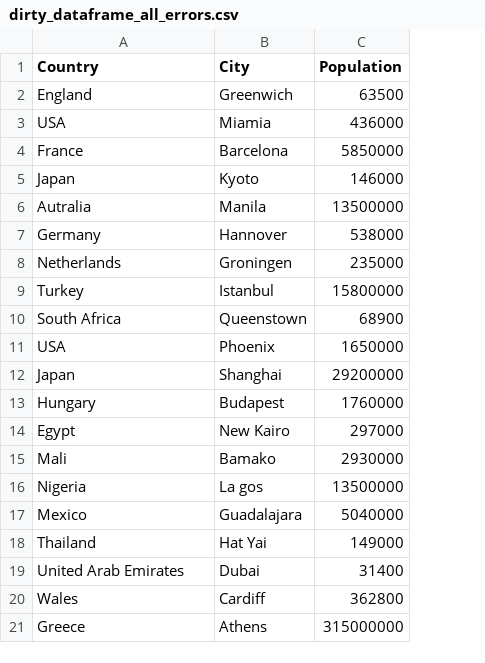
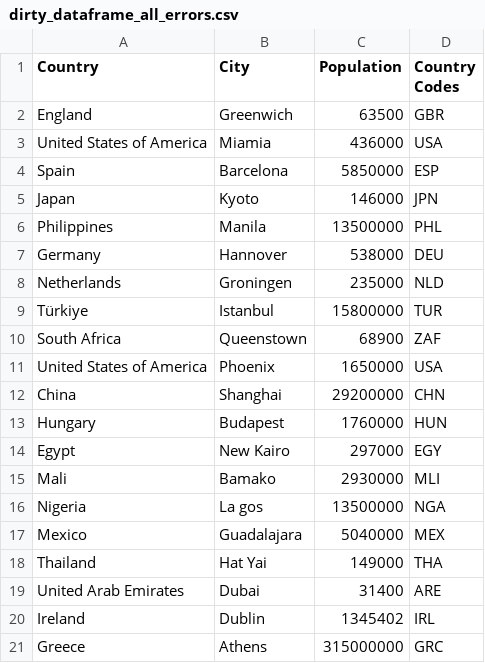
Before and after one commit to janekprange/BDT-Data, a CSV file: data/error_detection/custom/dirty_dataframe_all_errors.csv, drawn as a sheet; removed rows and columns are numbered as before the commit, all else as after; the diff names each change by its address in the sheet, - before the commit and + after, or states it on an @@ line.

```diff
--- a/data/error_detection/custom/dirty_dataframe_all_errors.csv
+++ b/data/error_detection/custom/dirty_dataframe_all_errors.csv
+column D (Country Codes), rows 2-19: GBR | USA | ESP | JPN | PHL | DEU | NLD | TUR | ZAF | USA | CHN | HUN | EGY | MLI | NGA | MEX | THA | ARE; row 21: GRC
-A3 (Country): USA
+A3 (Country): United States of America
-A4 (Country): France
+A4 (Country): Spain
-A6 (Country): Autralia
+A6 (Country): Philippines
-A9 (Country): Turkey
+A9 (Country): Türkiye
-A11 (Country): USA
+A11 (Country): United States of America
-A12 (Country): Japan
+A12 (Country): China
-row 20: Wales | Cardiff | 362800
+row 20: Ireland | Dublin | 1345402 | IRL
```
Also changed, not shown: data/error_detection/custom/clean_dataframe.csv, data/error_detection/custom/dirty_data_wrong_cities.csv, 7 other files.
